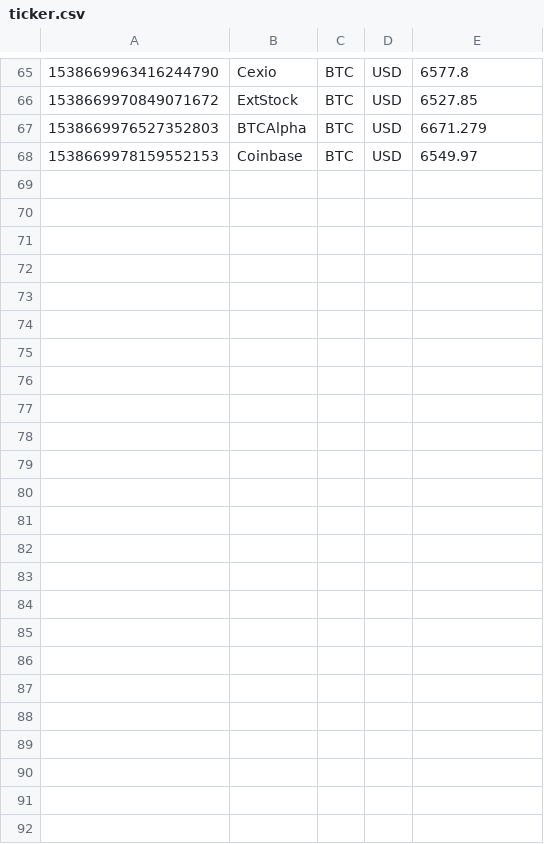
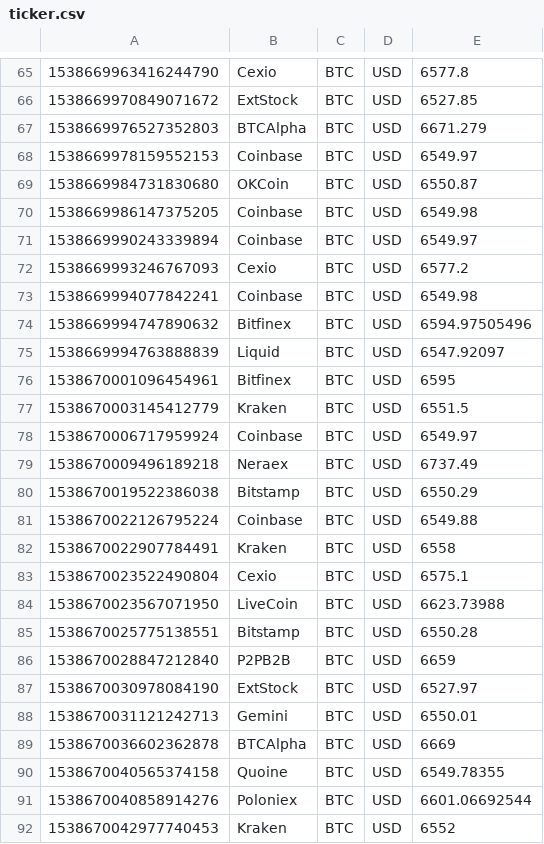
Before and after one commit to nii236/margin, a CSV file: ticker.csv, drawn as a sheet; only a part is shown, gaps mark what is left out; the diff names each change by its address in the sheet, - before the commit and + after, or states it on an @@ line.

```diff
--- a/ticker.csv
+++ b/ticker.csv
+row 69: 1538669984731830680 | OKCoin | BTC | USD | 6550.87
+row 70: 1538669986147375205 | Coinbase | BTC | USD | 6549.98
+row 71: 1538669990243339894 | Coinbase | BTC | USD | 6549.97
+row 72: 1538669993246767093 | Cexio | BTC | USD | 6577.2
+row 73: 1538669994077842241 | Coinbase | BTC | USD | 6549.98
+row 74: 1538669994747890632 | Bitfinex | BTC | USD | 6594.97505496
+row 75: 1538669994763888839 | Liquid | BTC | USD | 6547.92097
+row 76: 1538670001096454961 | Bitfinex | BTC | USD | 6595
+row 77: 1538670003145412779 | Kraken | BTC | USD | 6551.5
+row 78: 1538670006717959924 | Coinbase | BTC | USD | 6549.97
+row 79: 1538670009496189218 | Neraex | BTC | USD | 6737.49
+row 80: 1538670019522386038 | Bitstamp | BTC | USD | 6550.29
+row 81: 1538670022126795224 | Coinbase | BTC | USD | 6549.88
+row 82: 1538670022907784491 | Kraken | BTC | USD | 6558
+row 83: 1538670023522490804 | Cexio | BTC | USD | 6575.1
+row 84: 1538670023567071950 | LiveCoin | BTC | USD | 6623.73988
+row 85: 1538670025775138551 | Bitstamp | BTC | USD | 6550.28
+row 86: 1538670028847212840 | P2PB2B | BTC | USD | 6659
+row 87: 1538670030978084190 | ExtStock | BTC | USD | 6527.97
+row 88: 1538670031121242713 | Gemini | BTC | USD | 6550.01
+row 89: 1538670036602362878 | BTCAlpha | BTC | USD | 6669
+row 90: 1538670040565374158 | Quoine | BTC | USD | 6549.78355
+row 91: 1538670040858914276 | Poloniex | BTC | USD | 6601.06692544
+row 92: 1538670042977740453 | Kraken | BTC | USD | 6552
```
Also changed, not shown: 1 other file.
